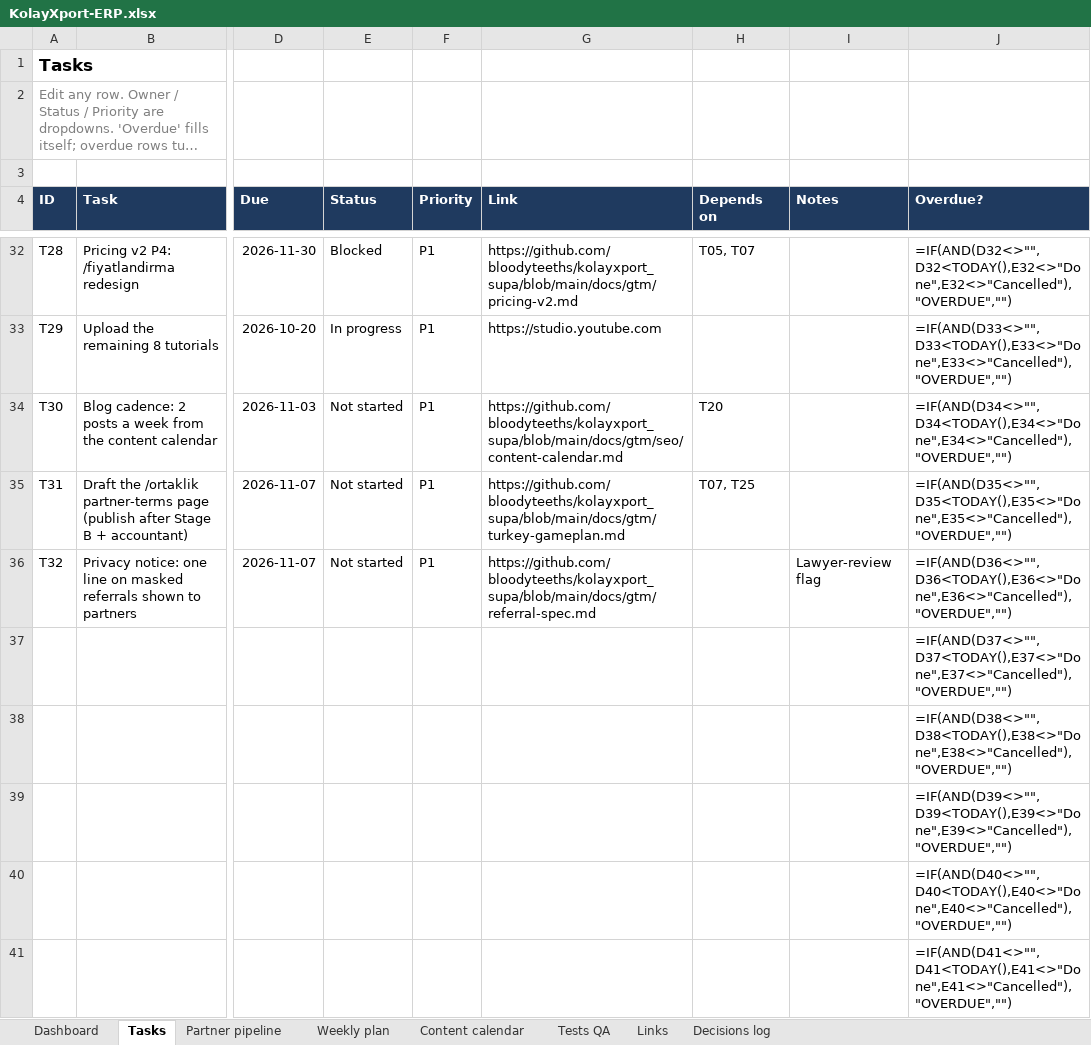
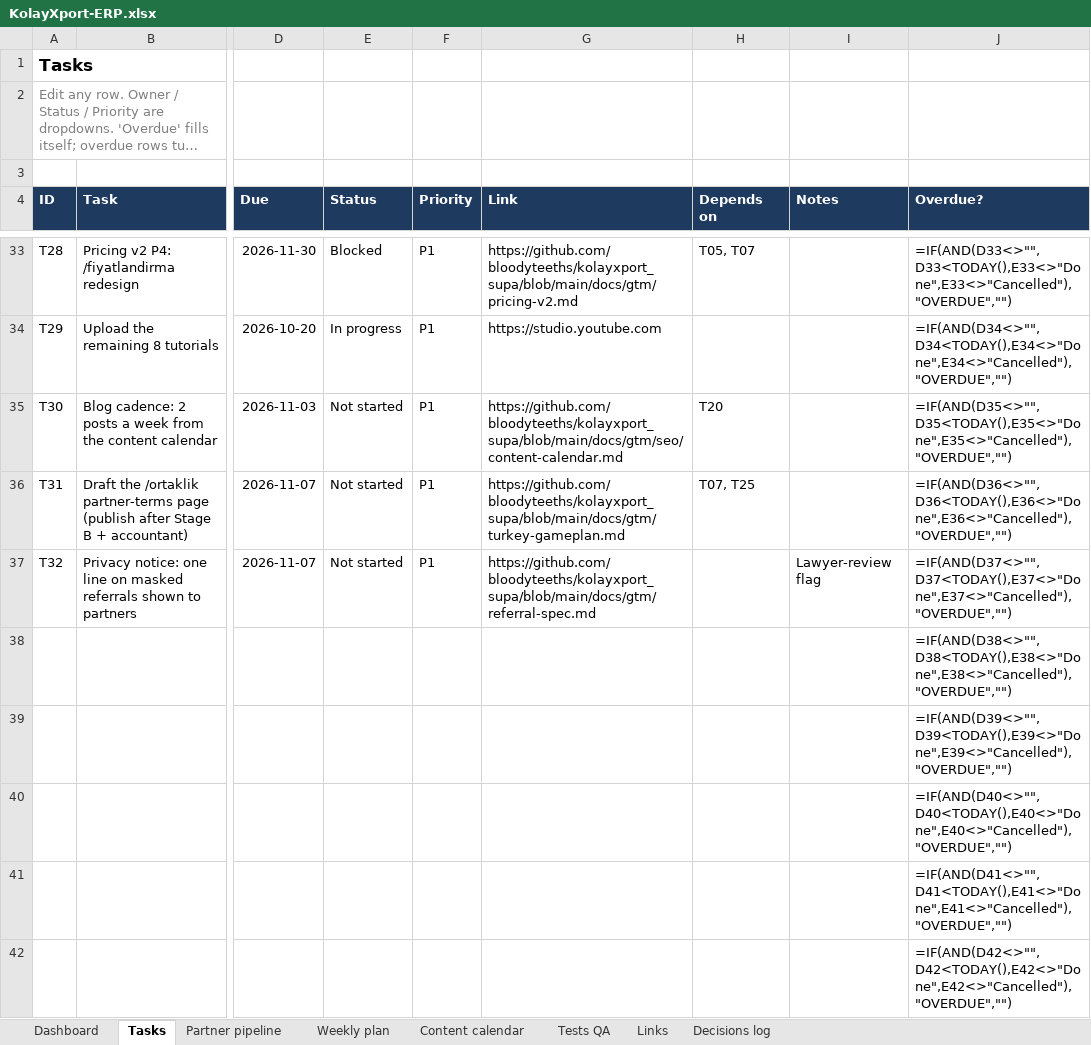
Before and after one commit to bloodyteeths/kolayxport_supa, an Excel workbook: docs/gtm/KolayXport-ERP.xlsx, sheet Tasks, drawn as a sheet; only a part is shown, gaps mark what is left out; the shorter side is filled out with more unchanged rows; long unchanged cells end in …; values as stored, in another font and other column widths than the file's, no borders; formulas without a stored value are shown as written; conditional formats not drawn; removed rows and columns are numbered as before the commit, all else as after; rows hold the shown columns only; the diff covers the shown part only; the diff names each change by its address in the sheet, - before the commit and + after, or states it on an @@ line.

```diff
--- a/docs/gtm/KolayXport-ERP.xlsx (sheet Tasks)
+++ b/docs/gtm/KolayXport-ERP.xlsx (sheet Tasks)
-J33 (Overdue?): =IF(AND(D32<>"",D32<TODAY(),E32<>"Done",E32<>"Cancelled"),"OVERDUE","")
+J33 (Overdue?): =IF(AND(D33<>"",D33<TODAY(),E33<>"Done",E33<>"Cancelled"),"OVERDUE","")
-J34 (Overdue?): =IF(AND(D33<>"",D33<TODAY(),E33<>"Done",E33<>"Cancelled"),"OVERDUE","")
+J34 (Overdue?): =IF(AND(D34<>"",D34<TODAY(),E34<>"Done",E34<>"Cancelled"),"OVERDUE","")
-J35 (Overdue?): =IF(AND(D34<>"",D34<TODAY(),E34<>"Done",E34<>"Cancelled"),"OVERDUE","")
+J35 (Overdue?): =IF(AND(D35<>"",D35<TODAY(),E35<>"Done",E35<>"Cancelled"),"OVERDUE","")
-J36 (Overdue?): =IF(AND(D35<>"",D35<TODAY(),E35<>"Done",E35<>"Cancelled"),"OVERDUE","")
+J36 (Overdue?): =IF(AND(D36<>"",D36<TODAY(),E36<>"Done",E36<>"Cancelled"),"OVERDUE","")
-J37 (Overdue?): =IF(AND(D36<>"",D36<TODAY(),E36<>"Done",E36<>"Cancelled"),"OVERDUE","")
+J37 (Overdue?): =IF(AND(D37<>"",D37<TODAY(),E37<>"Done",E37<>"Cancelled"),"OVERDUE","")
-row 37:  |  |  |  |  |  |  |  | =IF(AND(D37<>"",D37<TODAY(),E37<>"Done",E37<>"Cancelled"),"OVERDUE","")
```
Also changed, not shown: 1 added row and 28 edited cells elsewhere in this sheet, sheet Decisions log, 2 other files.
